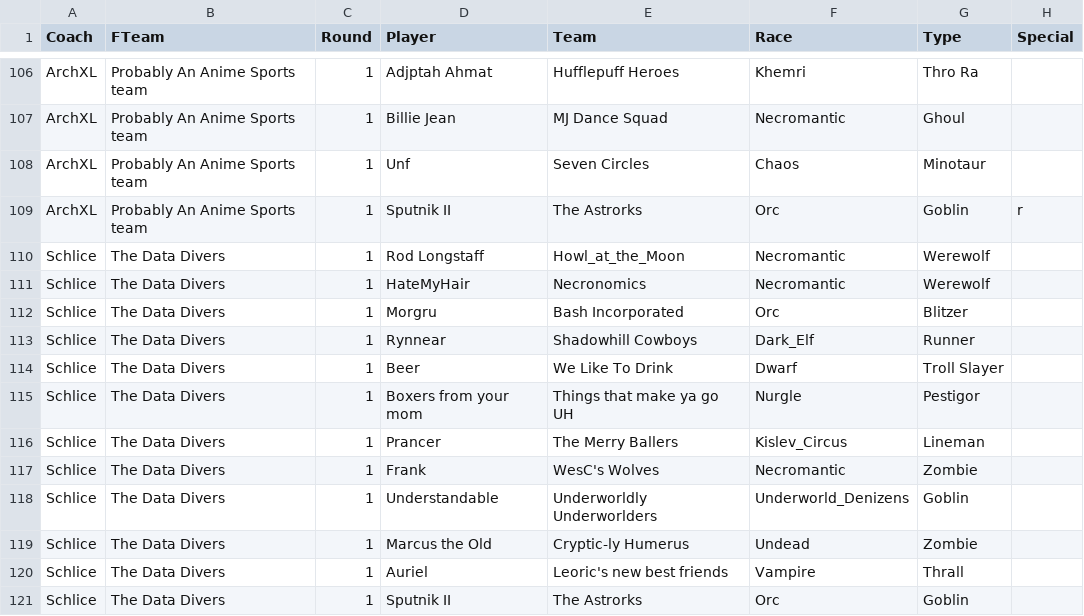
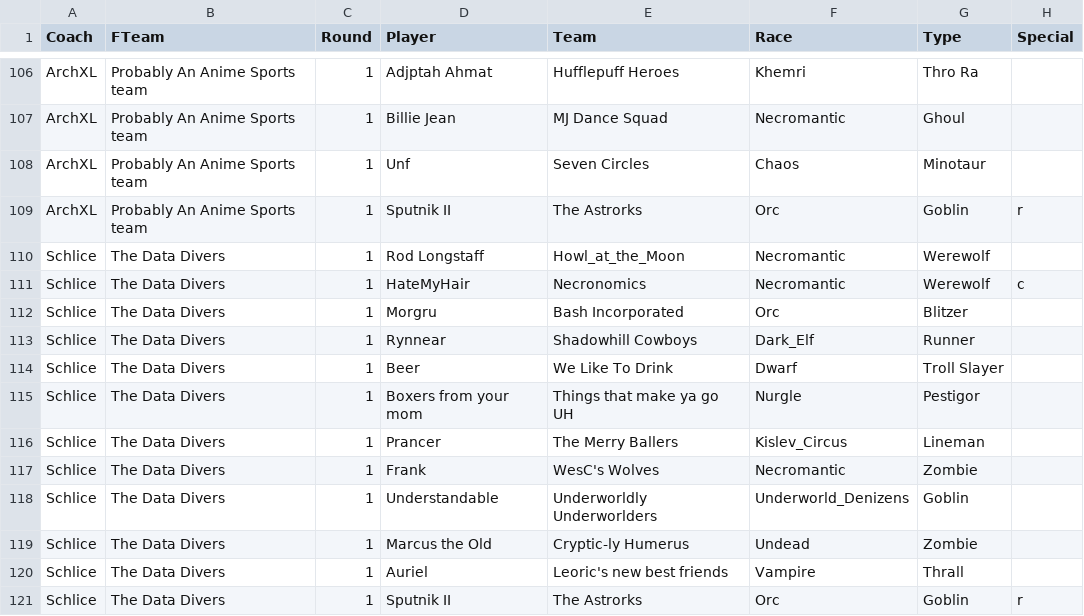
Before and after one commit to nufflytics/REBBL_fantasy, a CSV file: data/fantasy_teams.csv, drawn as a sheet; only a part is shown, gaps mark what is left out.

Commit message:
added my team

```diff
--- a/data/fantasy_teams.csv
+++ b/data/fantasy_teams.csv
@@ -110,3 +110,3 @@ ArchXL,Probably An Anime Sports team,1,Sputnik II,The Astrorks,Orc,Goblin,r
 Schlice,The Data Divers,1,Rod Longstaff,Howl_at_the_Moon,Necromantic,Werewolf,
-Schlice,The Data Divers,1,HateMyHair,Necronomics,Necromantic,Werewolf,
+Schlice,The Data Divers,1,HateMyHair,Necronomics,Necromantic,Werewolf,c
 Schlice,The Data Divers,1,Morgru,Bash Incorporated,Orc,Blitzer,
@@ -120,2 +120,2 @@ Schlice,The Data Divers,1,Marcus the Old,Cryptic-ly Humerus,Undead,Zombie,
 Schlice,The Data Divers,1,Auriel,Leoric's new best friends,Vampire,Thrall,
-Schlice,The Data Divers,1,Sputnik II,The Astrorks,Orc,Goblin,
+Schlice,The Data Divers,1,Sputnik II,The Astrorks,Orc,Goblin,r
```
